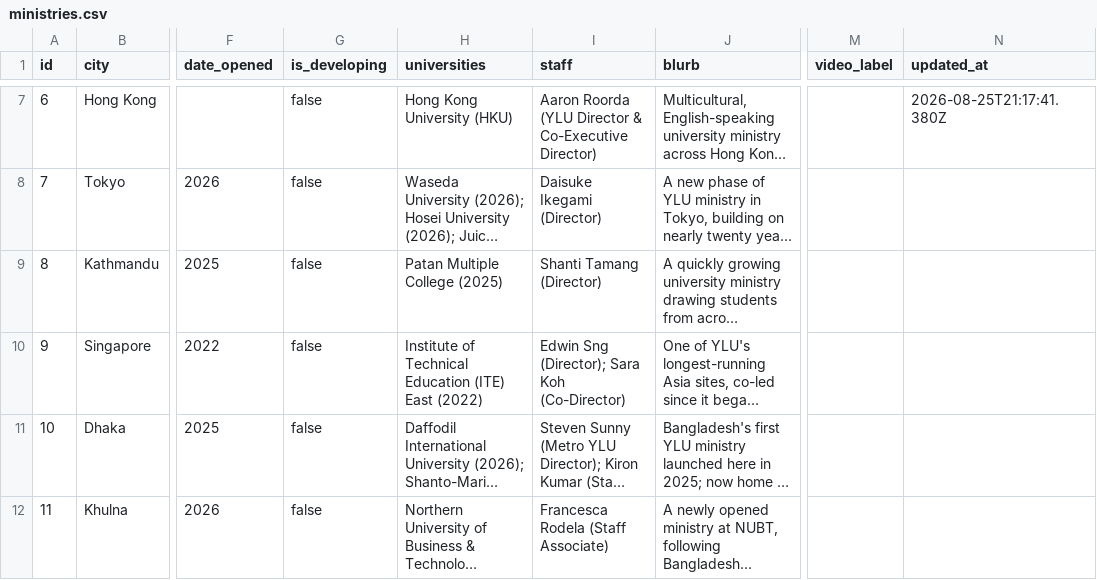
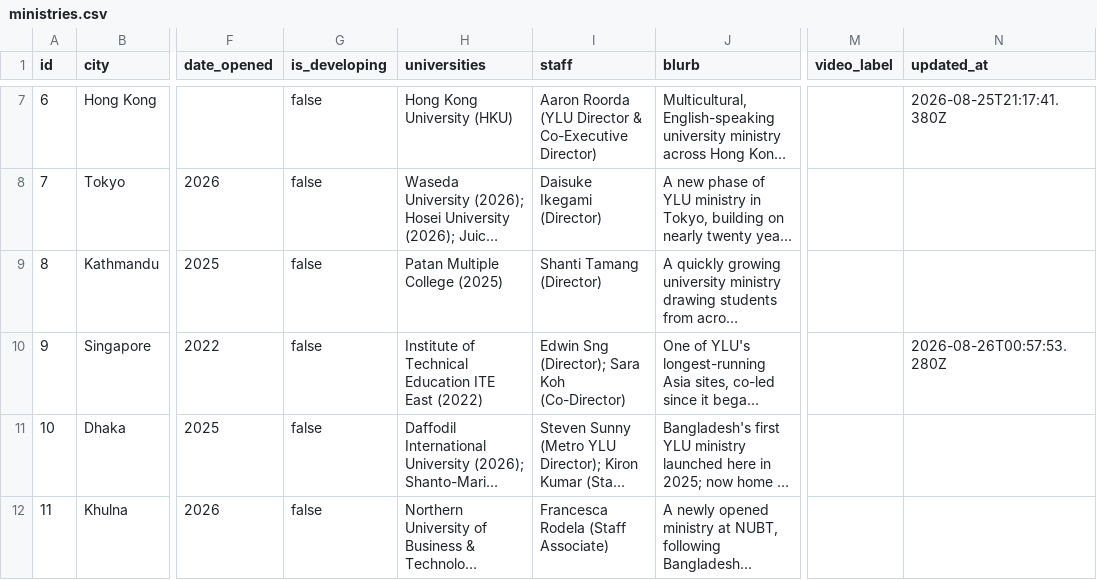
Before and after one commit to claydd218/younglife-university-map, a CSV file: data/ministries.csv, drawn as a sheet; only a part is shown, gaps mark what is left out; long unchanged cells end in …; the diff names each change by its address in the sheet, - before the commit and + after, or states it on an @@ line.

Commit message:
Update ministry: Singapore, Singapore

```diff
--- a/data/ministries.csv
+++ b/data/ministries.csv
-H10 (universities): …Technical Education (ITE) East (2022)
+H10 (universities): …Technical Education ITE East (2022)
-N10 (updated_at): (empty)
+N10 (updated_at): 2026-08-26T00:57:53.280Z
```
